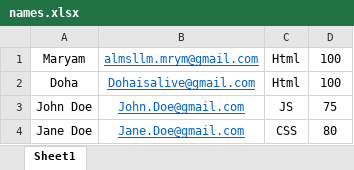
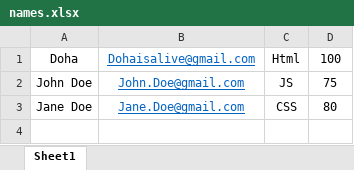
Before and after one commit to dohaisalive/Task-JS-Email-Script, an Excel workbook: names.xlsx, sheet Sheet1, drawn as a sheet; values as stored, in another font and other column widths than the file's, no borders; the diff names each change by its address in the sheet, - before the commit and + after, or states it on an @@ line.

Commit message:
finished task

```diff
--- a/names.xlsx (sheet Sheet1)
+++ b/names.xlsx (sheet Sheet1)
-row 1: Maryam | almsllm.mrym@gmail.com | Html | 100
```
